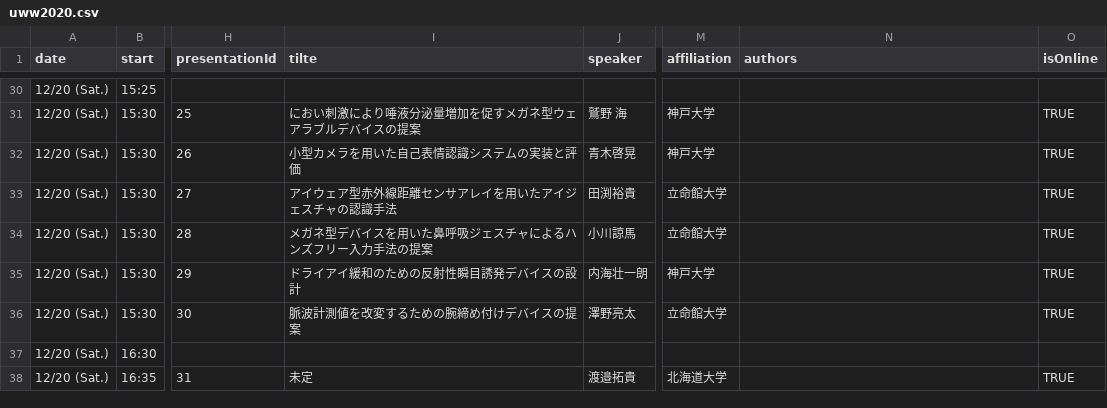
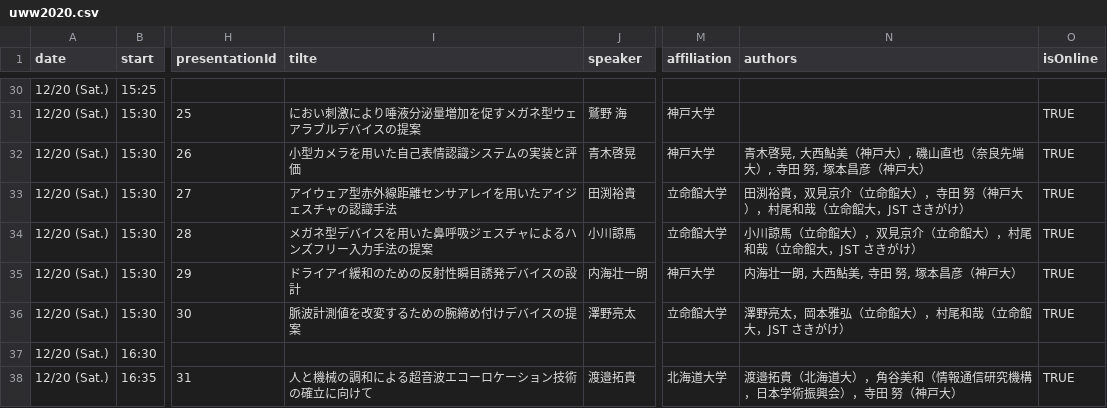
Before and after one commit to tt-lab-kobe/uww2020, a CSV file: data-shaping/uww2020.csv, drawn as a sheet; only a part is shown, gaps mark what is left out; the diff covers the shown part only; the diff names each change by its address in the sheet, - before the commit and + after, or states it on an @@ line.

```diff
--- a/data-shaping/uww2020.csv
+++ b/data-shaping/uww2020.csv
-N32 (authors): (empty)
+N32 (authors): 青木啓晃, 大西鮎美（神戸大）, 磯山直也（奈良先端大）, 寺田 努, 塚本昌彦（神戸大）
-N33 (authors): (empty)
+N33 (authors): 田渕裕貴，双見京介（立命館大），寺田 努（神戸大），村尾和哉（立命館大，JST さきがけ）
-N34 (authors): (empty)
+N34 (authors): 小川諒馬（立命館大），双見京介（立命館大），村尾和哉（立命館大，JST さきがけ）
-N35 (authors): (empty)
+N35 (authors): 内海壮一朗, 大西鮎美, 寺田 努, 塚本昌彦（神戸大）
-N36 (authors): (empty)
+N36 (authors): 澤野亮太，岡本雅弘（立命館大），村尾和哉（立命館大，JST さきがけ）
-I38 (tilte): 未定
+I38 (tilte): 人と機械の調和による超音波エコーロケーション技術の確立に向けて
-N38 (authors): (empty)
+N38 (authors): 渡邉拓貴（北海道大），角谷美和（情報通信研究機構，日本学術振興会），寺田 努（神戸大）
```
Also changed, not shown: 1 added row and 102 edited cells elsewhere in this file, 3 other files.
